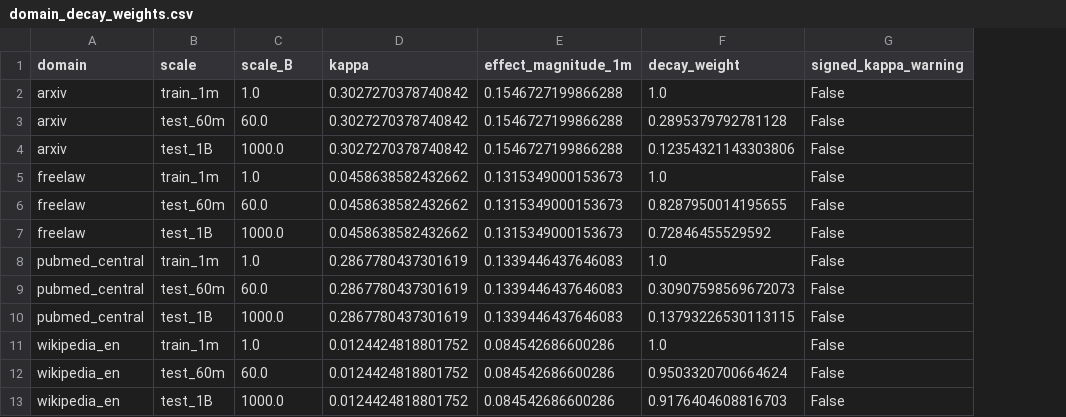
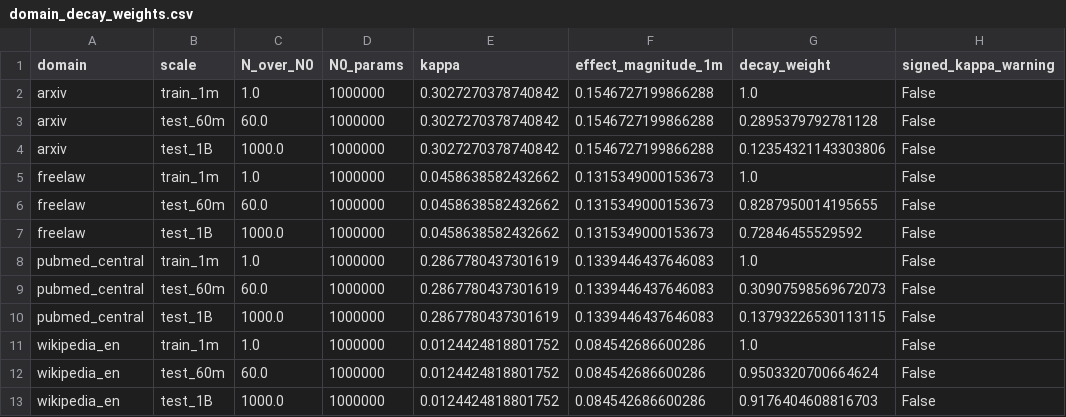
Before and after one commit to serendip215-cell/math_model, a CSV file: F题_初步方案/outputs/problem2/results/domain_decay_weights.csv, drawn as a sheet; only a part is shown; the diff names each change by its address in the sheet, - before the commit and + after, or states it on an @@ line.

```diff
--- a/F题_初步方案/outputs/problem2/results/domain_decay_weights.csv
+++ b/F题_初步方案/outputs/problem2/results/domain_decay_weights.csv
+column D (N0_params), rows 2-13: all 1000000
-C1: scale_B
+C1: N_over_N0
```
Also changed, not shown: F题_初步方案/outputs/problem2/results/isoflop_frontier.csv, F题_初步方案/outputs/problem2/results/m1_bootstrap_parameters.csv, 26 other files.
